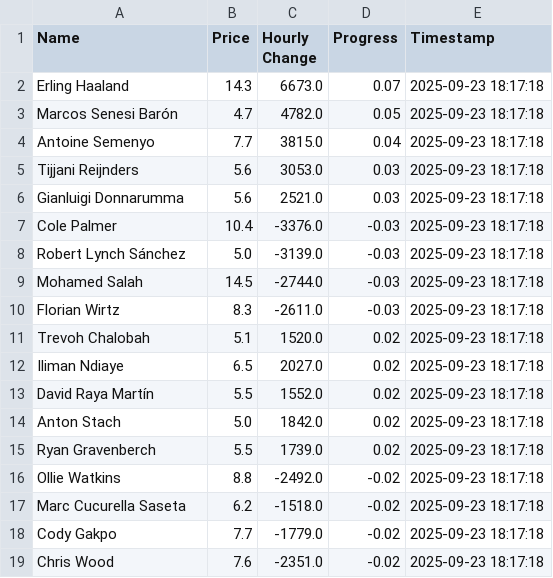
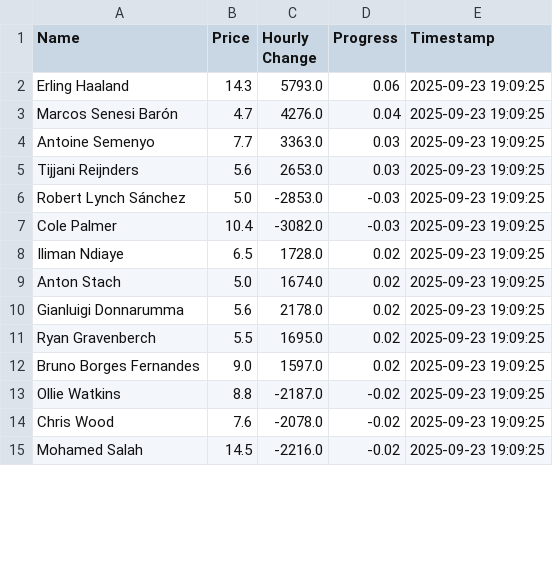
Before and after one commit to muhtasim-maleque/fpl-price-changes, a CSV file: fpl_summary.csv, drawn as a sheet; only a part is shown; the diff covers the shown part only.

```diff
--- a/fpl_summary.csv
+++ b/fpl_summary.csv
@@ -1,19 +1,15 @@
 Name,Price,Hourly Change,Progress,Timestamp
-Erling Haaland,14.3,6673.0,0.07,2025-09-23 18:17:18
-Marcos Senesi Barón,4.7,4782.0,0.05,2025-09-23 18:17:18
-Antoine Semenyo,7.7,3815.0,0.04,2025-09-23 18:17:18
-Tijjani Reijnders,5.6,3053.0,0.03,2025-09-23 18:17:18
-Gianluigi Donnarumma,5.6,2521.0,0.03,2025-09-23 18:17:18
-Cole Palmer,10.4,-3376.0,-0.03,2025-09-23 18:17:18
-Robert Lynch Sánchez,5.0,-3139.0,-0.03,2025-09-23 18:17:18
-Mohamed Salah,14.5,-2744.0,-0.03,2025-09-23 18:17:18
-Florian Wirtz,8.3,-2611.0,-0.03,2025-09-23 18:17:18
-Trevoh Chalobah,5.1,1520.0,0.02,2025-09-23 18:17:18
-Iliman Ndiaye,6.5,2027.0,0.02,2025-09-23 18:17:18
-David Raya Martín,5.5,1552.0,0.02,2025-09-23 18:17:18
-Anton Stach,5.0,1842.0,0.02,2025-09-23 18:17:18
-Ryan Gravenberch,5.5,1739.0,0.02,2025-09-23 18:17:18
-Ollie Watkins,8.8,-2492.0,-0.02,2025-09-23 18:17:18
-Marc Cucurella Saseta,6.2,-1518.0,-0.02,2025-09-23 18:17:18
-Cody Gakpo,7.7,-1779.0,-0.02,2025-09-23 18:17:18
-Chris Wood,7.6,-2351.0,-0.02,2025-09-23 18:17:18
+Erling Haaland,14.3,5793.0,0.06,2025-09-23 19:09:25
+Marcos Senesi Barón,4.7,4276.0,0.04,2025-09-23 19:09:25
+Antoine Semenyo,7.7,3363.0,0.03,2025-09-23 19:09:25
+Tijjani Reijnders,5.6,2653.0,0.03,2025-09-23 19:09:25
+Robert Lynch Sánchez,5.0,-2853.0,-0.03,2025-09-23 19:09:25
+Cole Palmer,10.4,-3082.0,-0.03,2025-09-23 19:09:25
+Iliman Ndiaye,6.5,1728.0,0.02,2025-09-23 19:09:25
+Anton Stach,5.0,1674.0,0.02,2025-09-23 19:09:25
+Gianluigi Donnarumma,5.6,2178.0,0.02,2025-09-23 19:09:25
+Ryan Gravenberch,5.5,1695.0,0.02,2025-09-23 19:09:25
+Bruno Borges Fernandes,9.0,1597.0,0.02,2025-09-23 19:09:25
+Ollie Watkins,8.8,-2187.0,-0.02,2025-09-23 19:09:25
+Chris Wood,7.6,-2078.0,-0.02,2025-09-23 19:09:25
+Mohamed Salah,14.5,-2216.0,-0.02,2025-09-23 19:09:25
```
Also changed, not shown: 4 added rows and 4 edited cells elsewhere in this file, fpl_predictions_log.csv.
